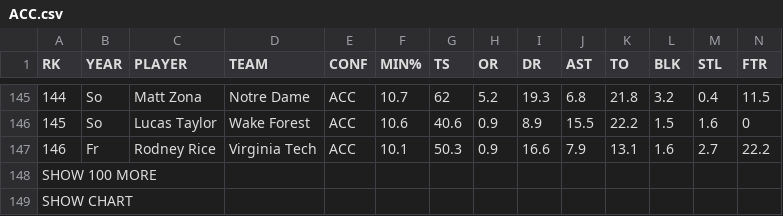
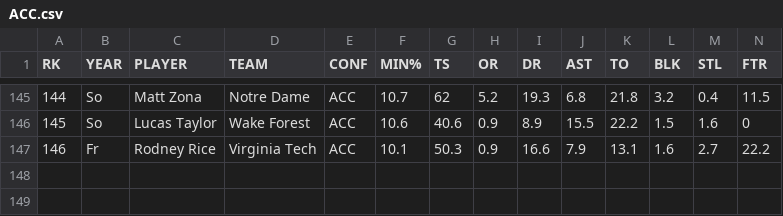
Before and after one commit to toryfarmer7/ACCWordle, a CSV file: ACC.csv, drawn as a sheet; only a part is shown, gaps mark what is left out; rows hold the shown columns only; the diff names each change by its address in the sheet, - before the commit and + after, or states it on an @@ line.

Commit message:
Update ACC.csv

```diff
--- a/ACC.csv
+++ b/ACC.csv
-row 148: SHOW 100 MORE
-row 149: SHOW CHART
```
